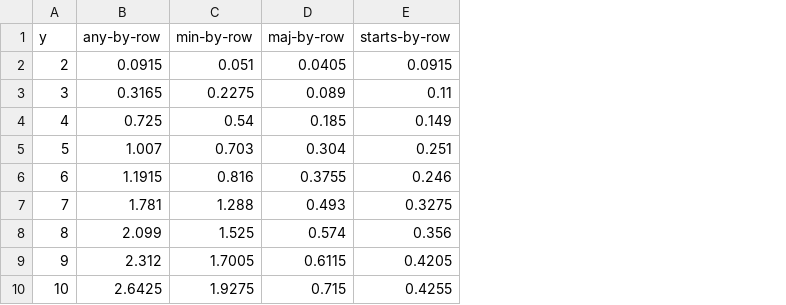
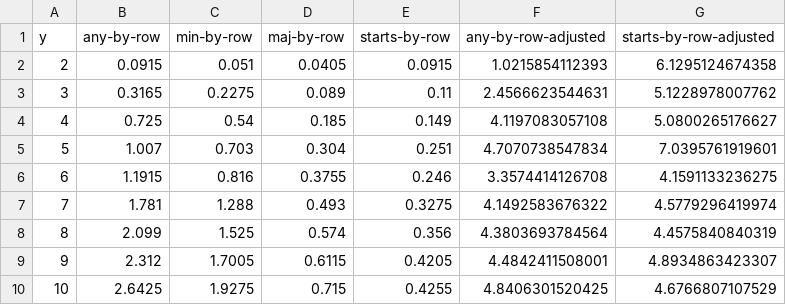
Before and after one commit to revolution-now/revolution-now, a CSV file: tools/auto-measure/auto-map-gen/rivers/empirical/bmmm.rows.csv, drawn as a sheet; only a part is shown; the diff names each change by its address in the sheet, - before the commit and + after, or states it on an @@ line.

Commit message:
Add initial river generation.

```diff
--- a/tools/auto-measure/auto-map-gen/rivers/empirical/bmmm.rows.csv
+++ b/tools/auto-measure/auto-map-gen/rivers/empirical/bmmm.rows.csv
+column F (any-by-row-adjusted), rows 2-10: 1.0215854112393 | 2.4566623544631 | 4.1197083057108 | 4.7070738547834 | 3.3574414126708 | 4.1492583676322 | 4.3803693784564 | 4.4842411508001 | 4.8406301520425
+column G (starts-by-row-adjusted), rows 2-10: 6.1295124674358 | 5.1228978007762 | 5.0800265176627 | 7.0395761919601 | 4.1591133236275 | 4.5779296419974 | 4.4575840840319 | 4.8934863423307 | 4.6766807107529
```
Also changed, not shown: tools/auto-measure/auto-map-gen/rivers/empirical/bbbb.rows.csv, tools/auto-measure/auto-map-gen/rivers/empirical/bbbm.rows.csv, 46 other files.
